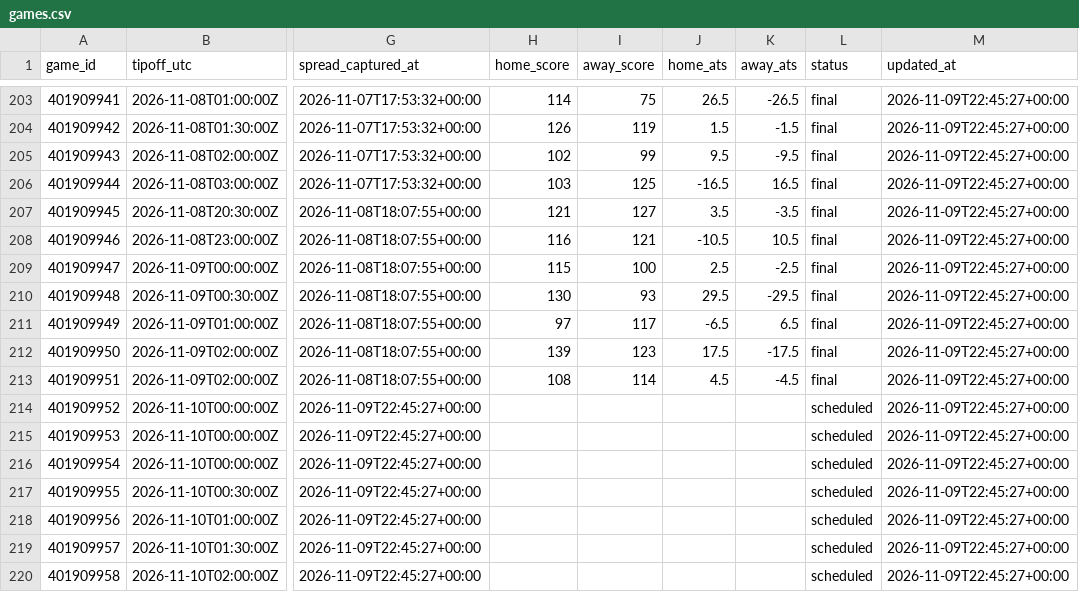
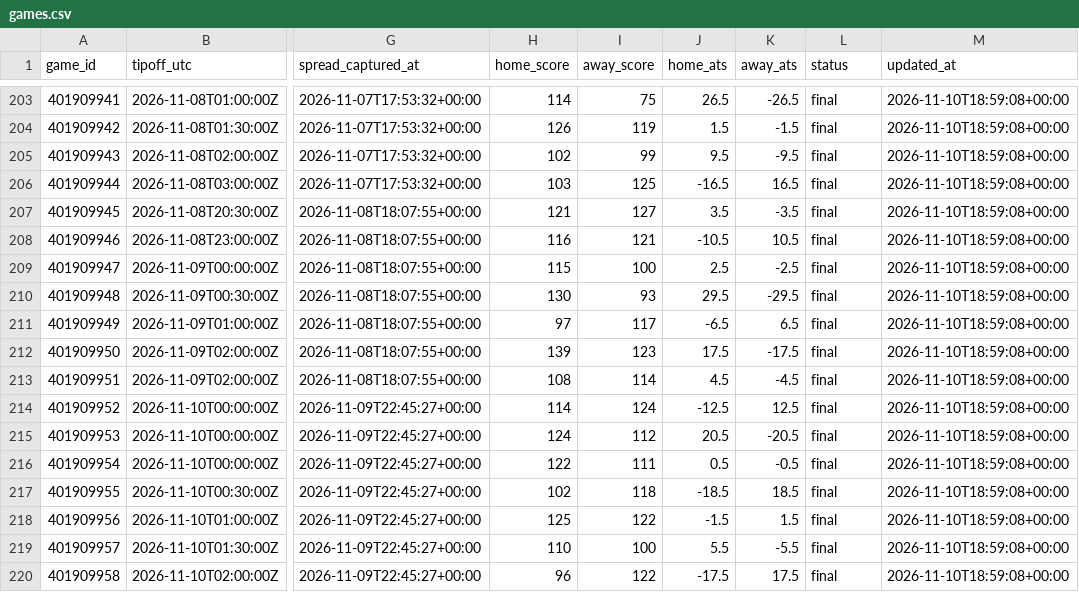
Before and after one commit to hschumann/hans-schumann.github.io, a CSV file: NBA_model/data/games.csv, drawn as a sheet; only a part is shown, gaps mark what is left out; the diff covers the shown part only; the diff names each change by its address in the sheet, - before the commit and + after, or states it on an @@ line.

```diff
--- a/NBA_model/data/games.csv
+++ b/NBA_model/data/games.csv
-M203:M220 (updated_at): 2026-11-09T22:45:27+00:00
+M203:M220 (updated_at): 2026-11-10T18:59:08+00:00
-H214 (home_score): (empty)
+H214 (home_score): 114
-I214 (away_score): (empty)
+I214 (away_score): 124
-J214 (home_ats): (empty)
+J214 (home_ats): -12.5
-K214 (away_ats): (empty)
+K214 (away_ats): 12.5
-L214:L220 (status): scheduled
+L214:L220 (status): final
-H215 (home_score): (empty)
+H215 (home_score): 124
-I215 (away_score): (empty)
+I215 (away_score): 112
-J215 (home_ats): (empty)
+J215 (home_ats): 20.5
-K215 (away_ats): (empty)
+K215 (away_ats): -20.5
-H216 (home_score): (empty)
+H216 (home_score): 122
-I216 (away_score): (empty)
+I216 (away_score): 111
-J216 (home_ats): (empty)
+J216 (home_ats): 0.5
-K216 (away_ats): (empty)
+K216 (away_ats): -0.5
-H217 (home_score): (empty)
+H217 (home_score): 102
-I217 (away_score): (empty)
+I217 (away_score): 118
-J217 (home_ats): (empty)
+J217 (home_ats): -18.5
-K217 (away_ats): (empty)
+K217 (away_ats): 18.5
-H218 (home_score): (empty)
+H218 (home_score): 125
-I218 (away_score): (empty)
+I218 (away_score): 122
-J218 (home_ats): (empty)
+J218 (home_ats): -1.5
-K218 (away_ats): (empty)
+K218 (away_ats): 1.5
-H219 (home_score): (empty)
+H219 (home_score): 110
-I219 (away_score): (empty)
+I219 (away_score): 100
-J219 (home_ats): (empty)
+J219 (home_ats): 5.5
-K219 (away_ats): (empty)
+K219 (away_ats): -5.5
-H220 (home_score): (empty)
+H220 (home_score): 96
-I220 (away_score): (empty)
+I220 (away_score): 122
-J220 (home_ats): (empty)
+J220 (home_ats): -17.5
-K220 (away_ats): (empty)
+K220 (away_ats): 17.5
```
Also changed, not shown: 4 added rows and 93 edited cells elsewhere in this file, 3 other files.
